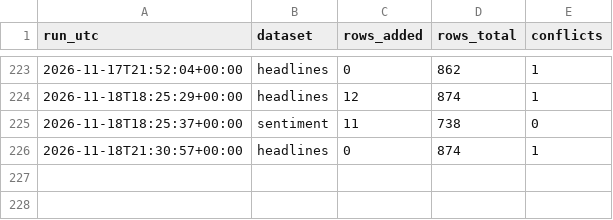
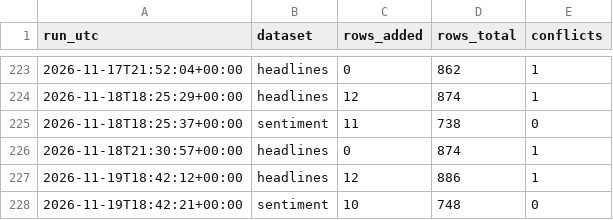
Before and after one commit to Aabaran7/nepse-forecast, a CSV file: data-mirror/news/_manifest.csv, drawn as a sheet; only a part is shown, gaps mark what is left out.

```diff
--- a/data-mirror/news/_manifest.csv
+++ b/data-mirror/news/_manifest.csv
@@ -226 +226,3 @@ run_utc,dataset,rows_added,rows_total,conflicts
 2026-11-18T21:30:57+00:00,headlines,0,874,1
+2026-11-19T18:42:12+00:00,headlines,12,886,1
+2026-11-19T18:42:21+00:00,sentiment,10,748,0
```
Also changed, not shown: data-mirror/archive/_manifest.csv, data-mirror/archive/indices.csv, 6 other files.
